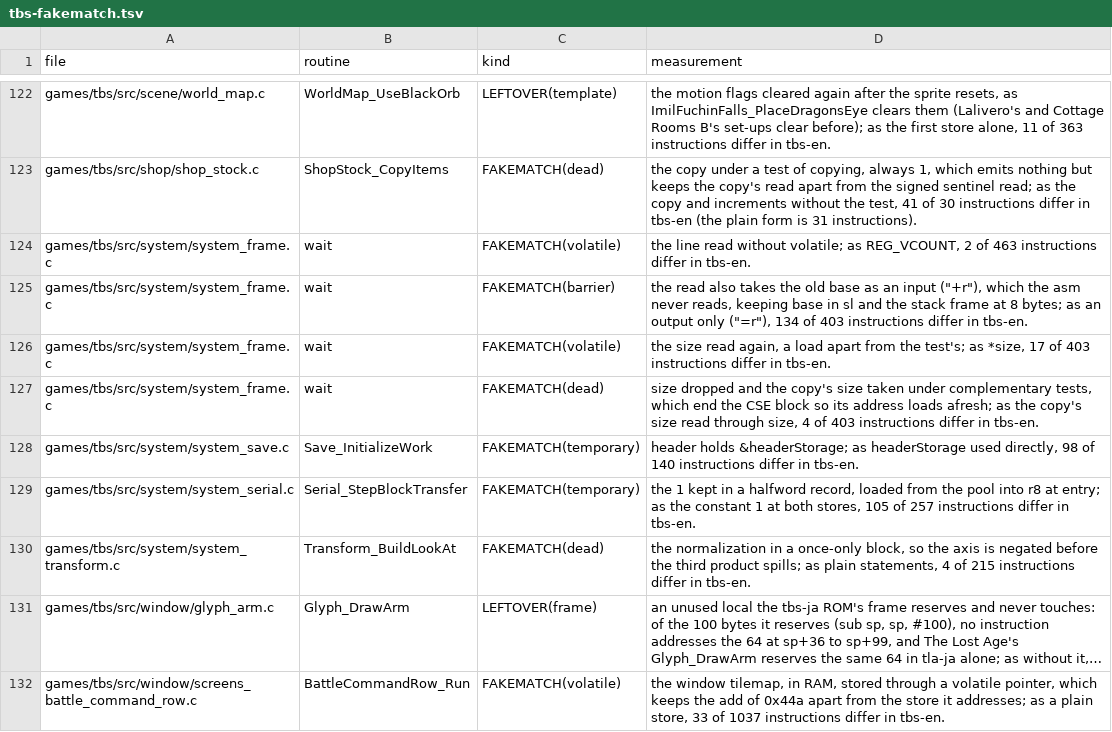
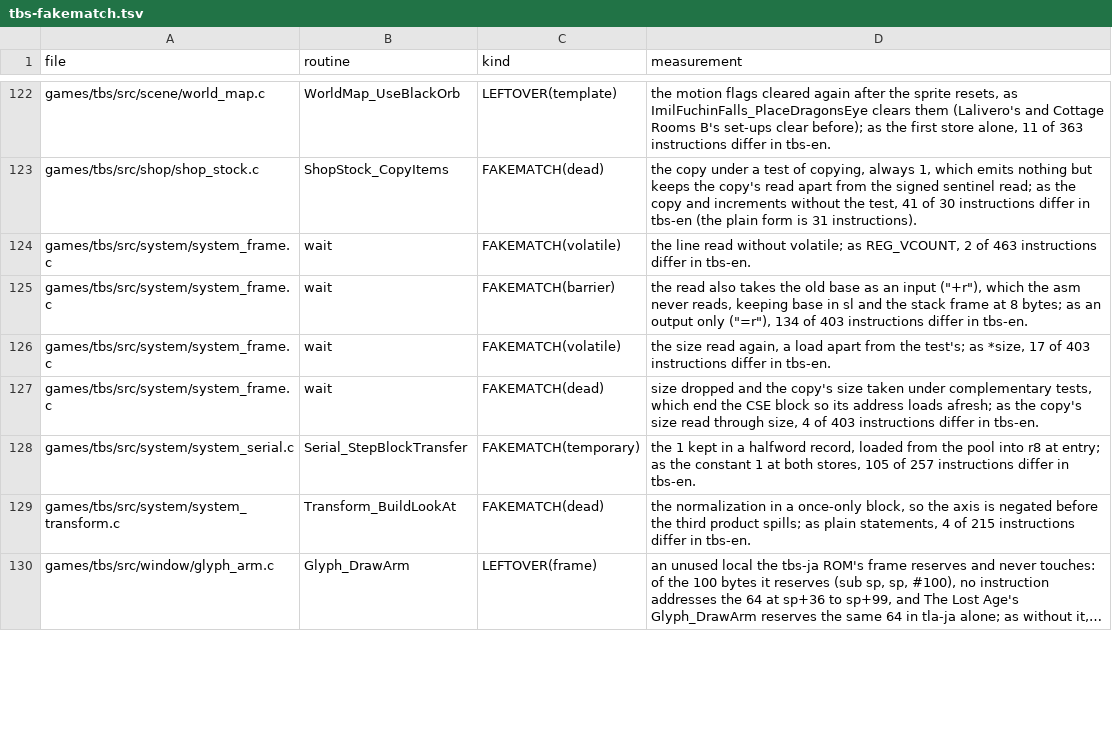
Before and after one commit to PascalPixel/alchemy-devtools, a TSV file: evidence/tbs-fakematch.tsv, drawn as a sheet; only a part is shown, gaps mark what is left out; long unchanged cells end in …; the diff covers the shown part only; the diff names each change by its address in the sheet, - before the commit and + after, or states it on an @@ line.

```diff
--- a/evidence/tbs-fakematch.tsv
+++ b/evidence/tbs-fakematch.tsv
-row 128: games/tbs/src/system/system_save.c | Save_InitializeWork | FAKEMATCH(temporary) | header holds &headerStorage; as headerStorage used directly, 98 of 140 instructions differ in tbs-en.
-row 132: games/tbs/src/window/screens_battle_command_row.c | BattleCommandRow_Run | FAKEMATCH(volatile) | the window tilemap, in RAM, stored through a volatile pointer, which keeps the add of 0x44a apart from the store it addresses; as a plain store, 33 of 1037 instructions differ in tbs-en.
```
Also changed, not shown: 8 edited cells elsewhere in this file, evidence/tbs-names.tsv, 5 other files.
